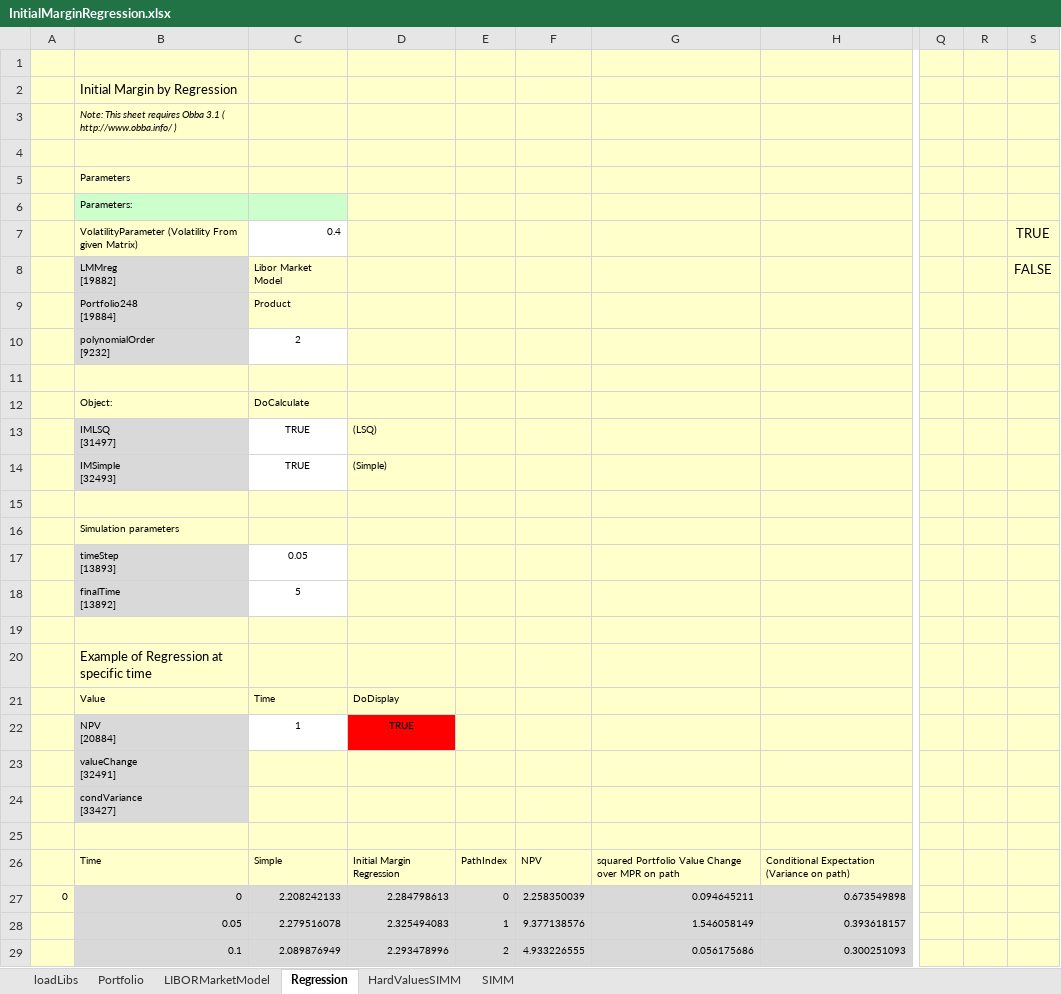
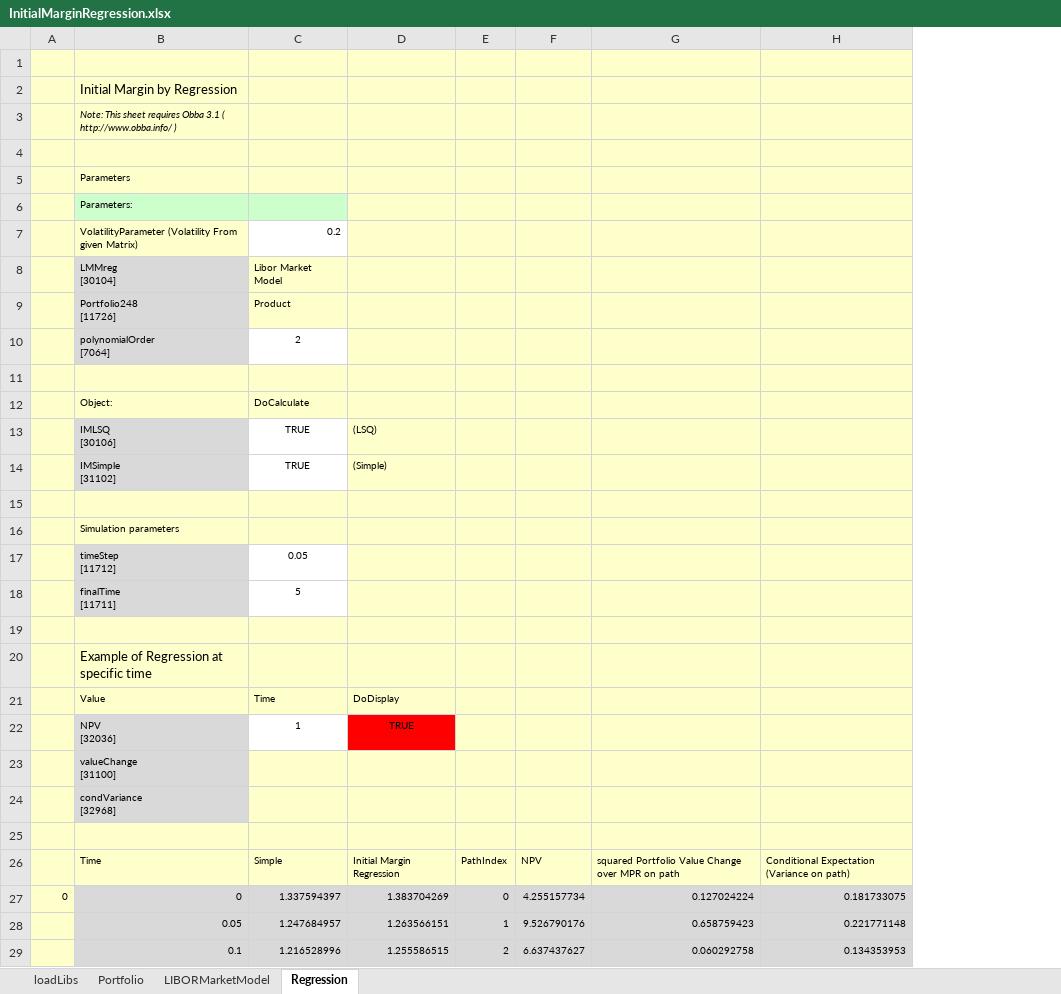
Before and after one commit to finmath/finmath-forward-initial-margin, an Excel workbook: spreadsheets/InitialMarginRegression.xlsx, sheet Regression, drawn as a sheet; only a part is shown, gaps mark what is left out; values as stored, in another font and other column widths than the file's, no borders; charts and pictures not drawn; removed rows and columns are numbered as before the commit, all else as after; ↵ is a line break in a cell; the diff covers the shown part only; the diff names each change by its address in the sheet, - before the commit and + after, or states it on an @@ line.

```diff
--- a/spreadsheets/InitialMarginRegression.xlsx (sheet Regression)
+++ b/spreadsheets/InitialMarginRegression.xlsx (sheet Regression)
-sheet tab: HardValuesSIMM
-sheet tab: SIMM
-column F, rows 26-29: NPV | 2.258350039 | 9.377138576 | 4.933226555
-column G, rows 26-29: squared Portfolio Value Change over MPR on path | 0.094645211 | 1.546058149 | 0.056175686
-column H, rows 26-29: Conditional Expectation (Variance on path) | 0.673549898 | 0.393618157 | 0.300251093
+column F, rows 26-29: NPV | 4.255157734 | 9.526790176 | 6.637437627
+column G, rows 26-29: squared Portfolio Value Change over MPR on path | 0.127024224 | 0.658759423 | 0.060292758
+column H, rows 26-29: Conditional Expectation (Variance on path) | 0.181733075 | 0.221771148 | 0.134353953
-column Q, empty
-column R, empty
-column S, rows 7-8: TRUE | FALSE
-C7: 0.4
+C7: 0.2
-B8: LMMreg ↵ [19882]
+B8: LMMreg ↵ [30104]
-B9: Portfolio248 ↵ [19884]
+B9: Portfolio248 ↵ [11726]
-B10: polynomialOrder ↵ [9232]
+B10: polynomialOrder ↵ [7064]
-B13: IMLSQ ↵ [31497]
+B13: IMLSQ ↵ [30106]
-B14: IMSimple ↵ [32493]
+B14: IMSimple ↵ [31102]
-B17: timeStep ↵ [13893]
+B17: timeStep ↵ [11712]
-B18: finalTime ↵ [13892]
+B18: finalTime ↵ [11711]
-B22: NPV ↵ [20884]
+B22: NPV ↵ [32036]
-B23: valueChange ↵ [32491]
+B23: valueChange ↵ [31100]
-B24: condVariance ↵ [33427]
+B24: condVariance ↵ [32968]
-C27: 2.208242133
+C27: 1.337594397
-D27: 2.284798613
+D27: 1.383704269
-C28: 2.279516078
+C28: 1.247684957
-D28: 2.325494083
+D28: 1.263566151
-C29: 2.089876949
+C29: 1.216528996
-D29: 2.293478996
+D29: 1.255586515
```
Also changed, not shown: 196 edited cells elsewhere in this sheet, sheet Portfolio, sheet LIBORMarketModel, sheet loadLibs, charts or pictures, spreadsheets/SIMMProductTest.xlsx.
